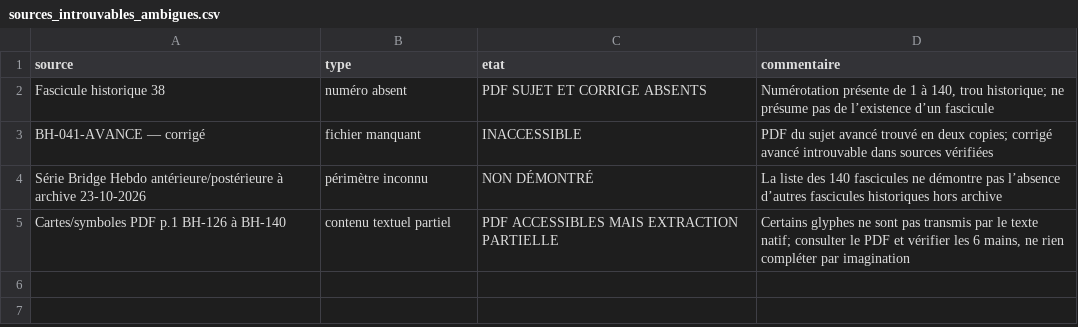
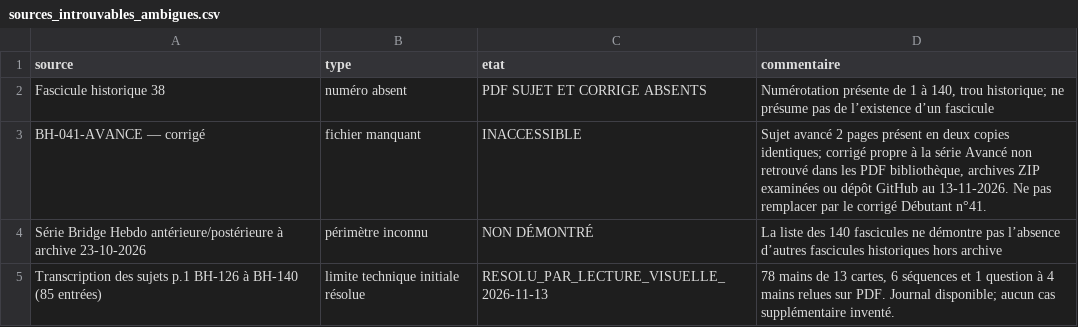
Before and after one commit to CapGui13/QPJB, a CSV file: audits/cloture-entrainement/A/sources_introuvables_ambigues.csv, drawn as a sheet.

Commit message:
audit(entrainement): lever 108 réserves de transcription Bridge Hebdo par contrôle visuel

```diff
--- a/audits/cloture-entrainement/A/sources_introuvables_ambigues.csv
+++ b/audits/cloture-entrainement/A/sources_introuvables_ambigues.csv
@@ -2,4 +2,4 @@
 Fascicule historique 38,numéro absent,PDF SUJET ET CORRIGE ABSENTS,"Numérotation présente de 1 à 140, trou historique; ne présume pas de l’existence d’un fascicule"
-BH-041-AVANCE — corrigé,fichier manquant,INACCESSIBLE,PDF du sujet avancé trouvé en deux copies; corrigé avancé introuvable dans sources vérifiées
+BH-041-AVANCE — corrigé,fichier manquant,INACCESSIBLE,"Sujet avancé 2 pages présent en deux copies identiques; corrigé propre à la série Avancé non retrouvé dans les PDF bibliothèque, archives ZIP examinées ou dépôt GitHub au 13-11-2026. Ne pas remplacer par le corrigé Débutant n°41."
 Série Bridge Hebdo antérieure/postérieure à archive 23-10-2026,périmètre inconnu,NON DÉMONTRÉ,La liste des 140 fascicules ne démontre pas l’absence d’autres fascicules historiques hors archive
-Cartes/symboles PDF p.1 BH-126 à BH-140,contenu textuel partiel,PDF ACCESSIBLES MAIS EXTRACTION PARTIELLE,"Certains glyphes ne sont pas transmis par le texte natif; consulter le PDF et vérifier les 6 mains, ne rien compléter par imagination"
+Transcription des sujets p.1 BH-126 à BH-140 (85 entrées),limite technique initiale résolue,RESOLU_PAR_LECTURE_VISUELLE_2026-11-13,"78 mains de 13 cartes, 6 séquences et 1 question à 4 mains relues sur PDF. Journal disponible; aucun cas supplémentaire inventé."
```
Also changed, not shown: 5 other files.
